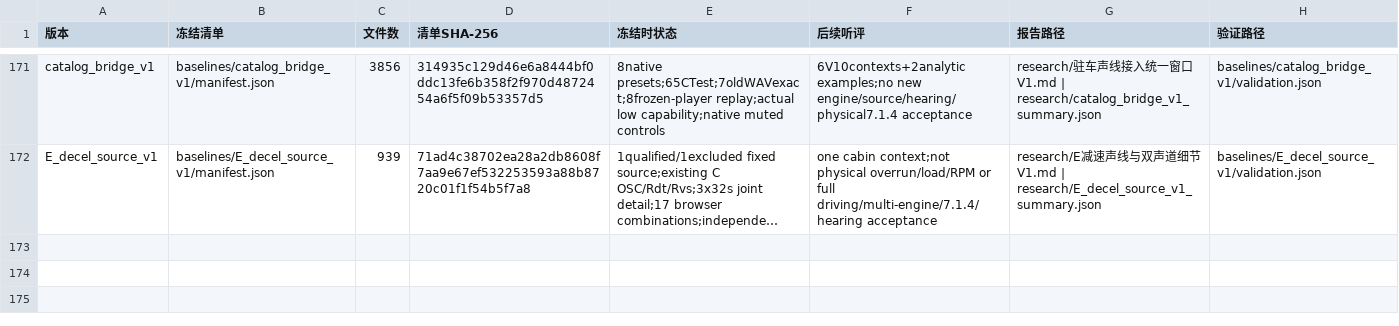
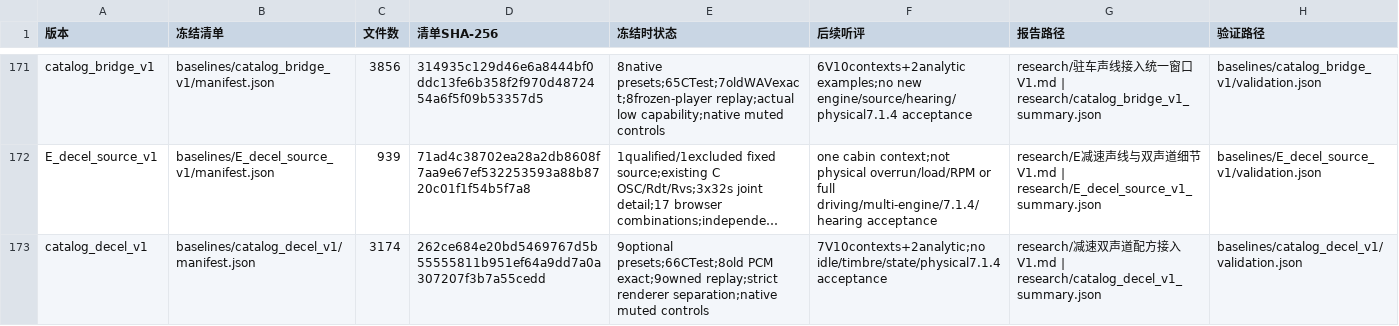
Before and after one commit to Kidrage/VehicleSoundLab, a CSV file: handoff/阶段索引.csv, drawn as a sheet; only a part is shown, gaps mark what is left out; long unchanged cells end in …; the diff names each change by its address in the sheet, - before the commit and + after, or states it on an @@ line.

```diff
--- a/handoff/阶段索引.csv
+++ b/handoff/阶段索引.csv
+row 173: catalog_decel_v1 | baselines/catalog_decel_v1/manifest.json | 3174 | 262ce684e20bd5469767d5b55555811b951ef64a9dd7a0a307207f3b7a55cedd | 9optional presets;66CTest;8old PCM exact;9owned replay;strict renderer separation;native muted controls | 7V10contexts+2analytic;no idle/timbre/state/physical7.1.4 acceptance | research/减速双声道配方接入V1.md | research/catalog_decel_v1_summary.json | baselines/catalog_decel_v1/validation.json
```
Also changed, not shown: handoff/C文件索引.csv, 30 other files.
